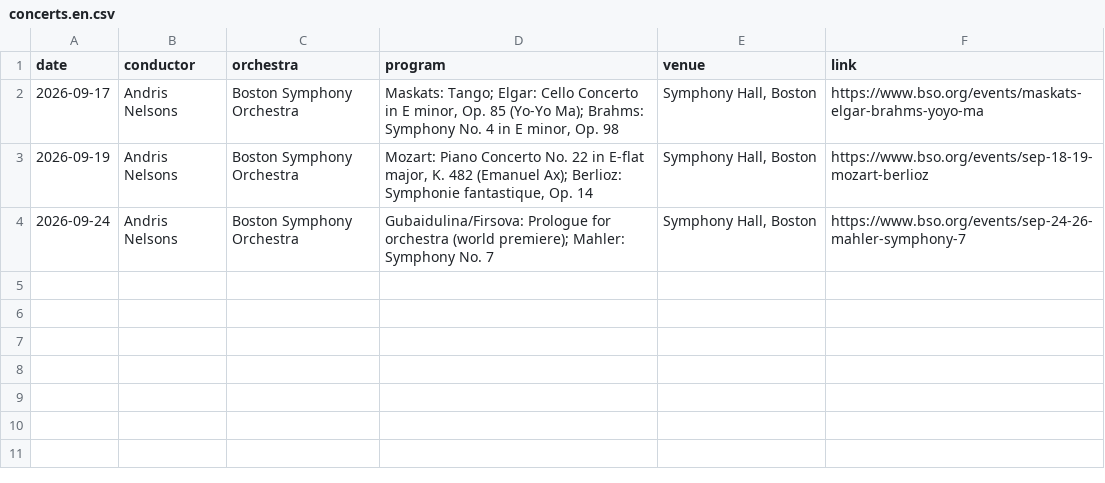
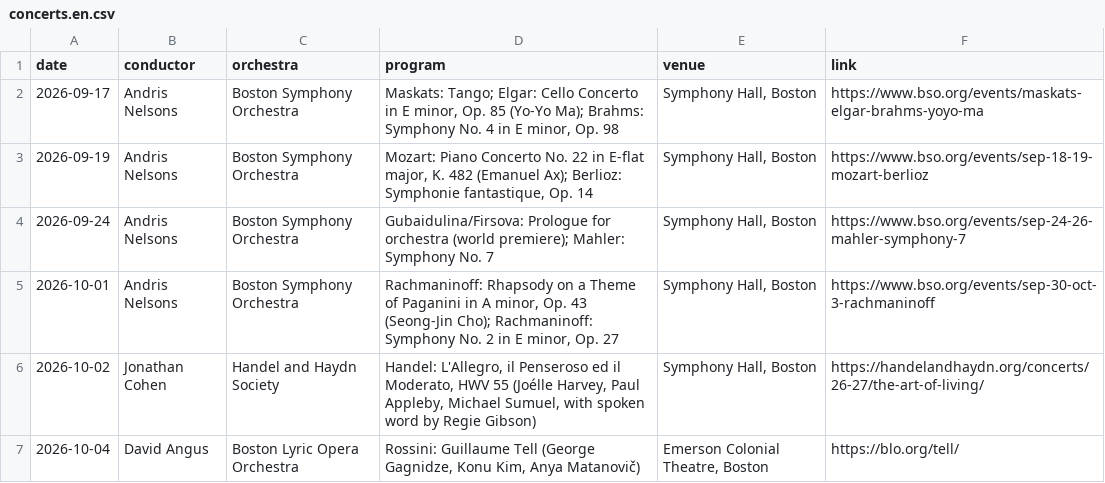
Before and after one commit to karimramyaziz/website, a CSV file: content/music/concerts.en.csv, drawn as a sheet.

```diff
--- a/content/music/concerts.en.csv
+++ b/content/music/concerts.en.csv
@@ -4 +4,4 @@ date,conductor,orchestra,program,venue,link
 2026-09-24,Andris Nelsons,Boston Symphony Orchestra,"Gubaidulina/Firsova: Prologue for orchestra (world premiere); Mahler: Symphony No. 7","Symphony Hall, Boston",https://www.bso.org/events/sep-24-26-mahler-symphony-7
+2026-10-01,Andris Nelsons,Boston Symphony Orchestra,"Rachmaninoff: Rhapsody on a Theme of Paganini in A minor, Op. 43 (Seong-Jin Cho); Rachmaninoff: Symphony No. 2 in E minor, Op. 27","Symphony Hall, Boston",https://www.bso.org/events/sep-30-oct-3-rachmaninoff
+2026-10-02,Jonathan Cohen,Handel and Haydn Society,"Handel: L'Allegro, il Penseroso ed il Moderato, HWV 55 (Joélle Harvey, Paul Appleby, Michael Sumuel, with spoken word by Regie Gibson)","Symphony Hall, Boston",https://handelandhaydn.org/concerts/26-27/the-art-of-living/
+2026-10-04,David Angus,Boston Lyric Opera Orchestra,"Rossini: Guillaume Tell (George Gagnidze, Konu Kim, Anya Matanovič)","Emerson Colonial Theatre, Boston",https://blo.org/tell/
```
Also changed, not shown: content/music/concerts.ar.csv, content/music/concerts.de.csv, 11 other files.
